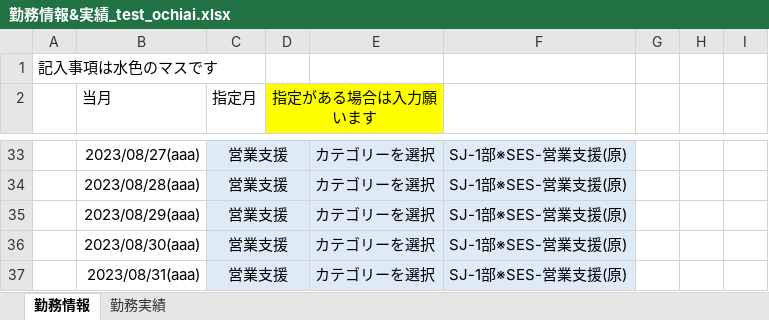
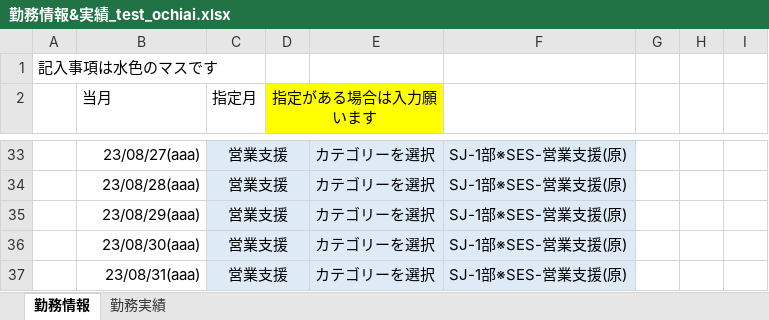
Before and after one commit to ou-tenda/TKAutomation, an Excel workbook: 事前設定/勤務情報&実績_test_ochiai.xlsx, sheet 勤務情報, drawn as a sheet; only a part is shown, gaps mark what is left out; values as stored, in another font and other column widths than the file's, no borders; conditional formats not drawn; the diff covers the shown part only; the diff names each change by its address in the sheet, - before the commit and + after, or states it on an @@ line.

```diff
--- a/事前設定/勤務情報&実績_test_ochiai.xlsx (sheet 勤務情報)
+++ b/事前設定/勤務情報&実績_test_ochiai.xlsx (sheet 勤務情報)
-B33 (当月): 2023/08/27(aaa)
+B33 (当月): 23/08/27(aaa)
-B34 (当月): 2023/08/28(aaa)
+B34 (当月): 23/08/28(aaa)
-B35 (当月): 2023/08/29(aaa)
+B35 (当月): 23/08/29(aaa)
-B36 (当月): 2023/08/30(aaa)
+B36 (当月): 23/08/30(aaa)
-B37 (当月): 2023/08/31(aaa)
+B37 (当月): 23/08/31(aaa)
```
Also changed, not shown: 26 edited cells elsewhere in this sheet, sheet 勤務実績, 2 other files.
